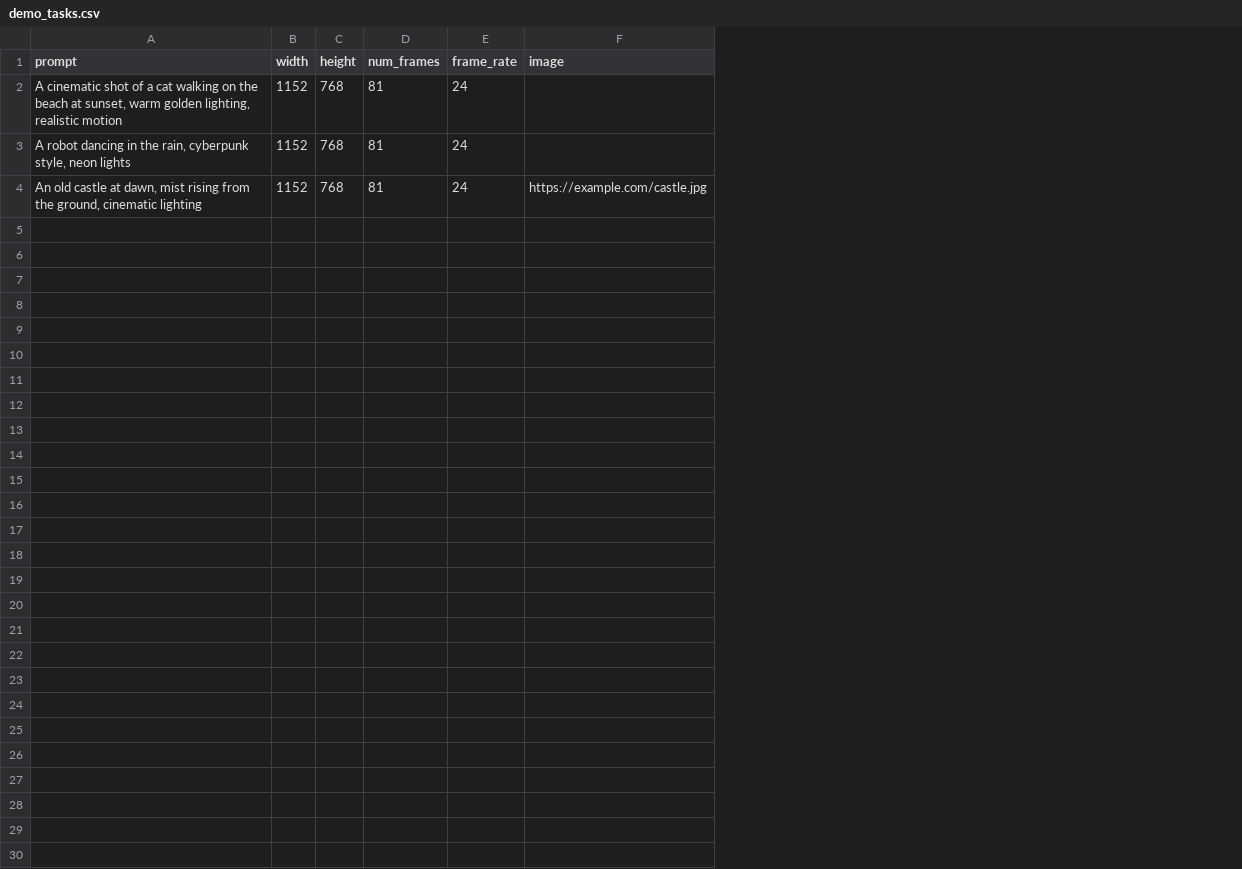
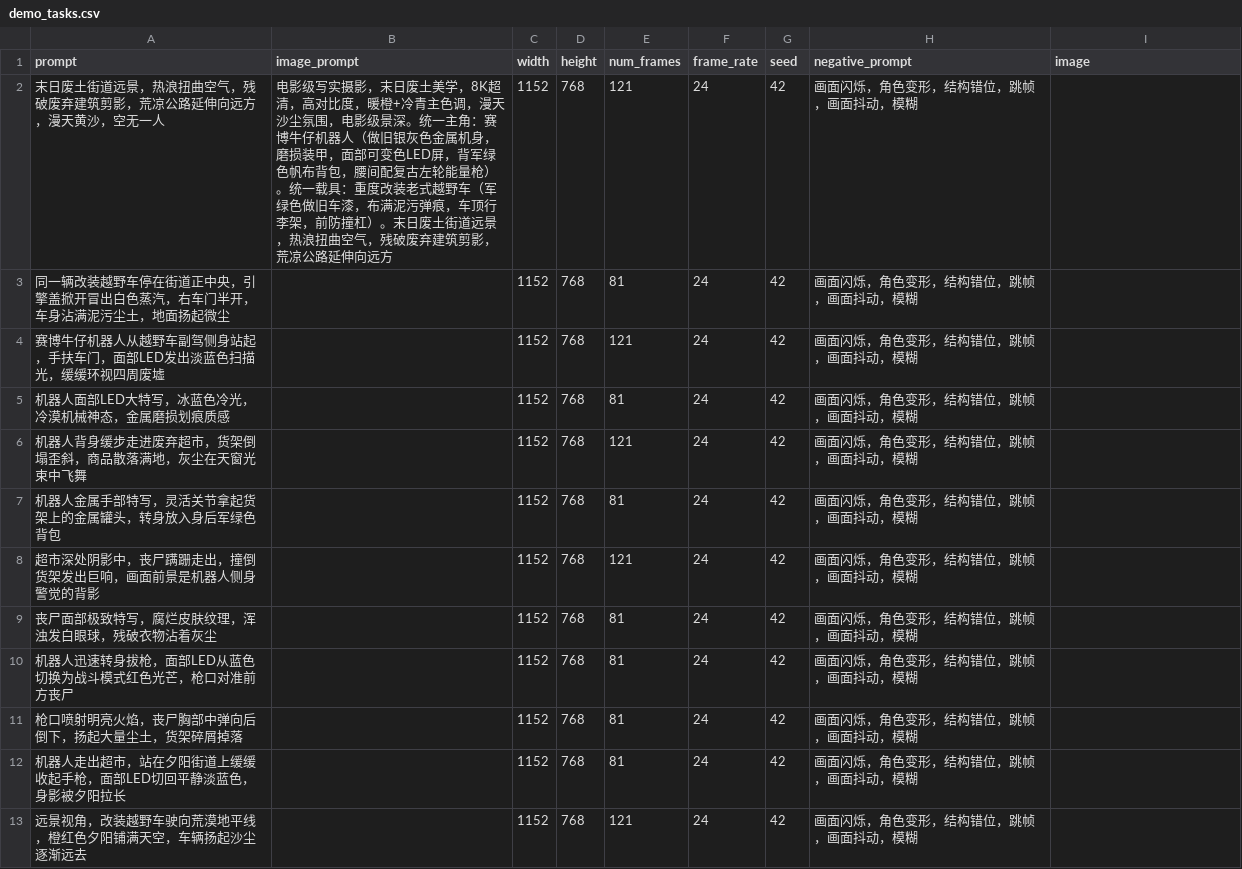
Before and after one commit to xiaomaosiyangyuan/angesvideo, a CSV file: demo_tasks.csv, drawn as a sheet; addresses are those after the commit; the diff names each change by its address in the sheet, - before the commit and + after, or states it on an @@ line.

```diff
--- a/demo_tasks.csv
+++ b/demo_tasks.csv
+column B (image_prompt), empty
+column G (seed), row 3: 42; row 5: 42; row 7: 42
+column H (negative_prompt), row 3: 画面闪烁，角色变形，结构错位，跳帧，画面抖动，模糊; row 5: 画面闪烁，角色变形，结构错位，跳帧，画面抖动，模糊; row 7: 画面闪烁，角色变形，结构错位，跳帧，画面抖动，模糊
+row 2: 末日废土街道远景，热浪扭曲空气，残破废弃建筑剪影，荒凉公路延伸向远方，漫天黄沙，空无一人 | 电影级写实摄影，末日废土美学，8K超清，高对比度，暖橙+冷青主色调，漫天沙尘氛围，电影级景深。统一主角：赛博牛仔机器人（做旧银灰色金属机身，磨损装甲，面部可变色LED屏，背军绿色帆布背包，腰间配复古左轮能量枪）。统一载具：重度改装老式越野车（军绿色做旧车漆，布满泥污弹痕，车顶行李架，前防撞杠）。末日废土街道远景，热浪扭曲空气，残破废弃建筑剪影，荒凉公路延伸向远方 | 1152 | 768 | 121 | 24 | 42 | 画面闪烁，角色变形，结构错位，跳帧，画面抖动，模糊
-A3 (prompt): A cinematic shot of a cat walking on the beach at sunset, warm golden lighting, realistic motion
+A3 (prompt): 同一辆改装越野车停在街道正中央，引擎盖掀开冒出白色蒸汽，右车门半开，车身沾满泥污尘土，地面扬起微尘
+row 4: 赛博牛仔机器人从越野车副驾侧身站起，手扶车门，面部LED发出淡蓝色扫描光，缓缓环视四周废墟 |  | 1152 | 768 | 121 | 24 | 42 | 画面闪烁，角色变形，结构错位，跳帧，画面抖动，模糊
-A5 (prompt): A robot dancing in the rain, cyberpunk style, neon lights
+A5 (prompt): 机器人面部LED大特写，冰蓝色冷光，冷漠机械神态，金属磨损划痕质感
+row 6: 机器人背身缓步走进废弃超市，货架倒塌歪斜，商品散落满地，灰尘在天窗光束中飞舞 |  | 1152 | 768 | 121 | 24 | 42 | 画面闪烁，角色变形，结构错位，跳帧，画面抖动，模糊
-A7 (prompt): An old castle at dawn, mist rising from the ground, cinematic lighting
+A7 (prompt): 机器人金属手部特写，灵活关节拿起货架上的金属罐头，转身放入身后军绿色背包
-I7 (image): https://example.com/castle.jpg
+I7 (image): (empty)
+row 8: 超市深处阴影中，丧尸蹒跚走出，撞倒货架发出巨响，画面前景是机器人侧身警觉的背影 |  | 1152 | 768 | 121 | 24 | 42 | 画面闪烁，角色变形，结构错位，跳帧，画面抖动，模糊
+row 9: 丧尸面部极致特写，腐烂皮肤纹理，浑浊发白眼球，残破衣物沾着灰尘 |  | 1152 | 768 | 81 | 24 | 42 | 画面闪烁，角色变形，结构错位，跳帧，画面抖动，模糊
+row 10: 机器人迅速转身拔枪，面部LED从蓝色切换为战斗模式红色光芒，枪口对准前方丧尸 |  | 1152 | 768 | 81 | 24 | 42 | 画面闪烁，角色变形，结构错位，跳帧，画面抖动，模糊
+row 11: 枪口喷射明亮火焰，丧尸胸部中弹向后倒下，扬起大量尘土，货架碎屑掉落 |  | 1152 | 768 | 81 | 24 | 42 | 画面闪烁，角色变形，结构错位，跳帧，画面抖动，模糊
+row 12: 机器人走出超市，站在夕阳街道上缓缓收起手枪，面部LED切回平静淡蓝色，身影被夕阳拉长 |  | 1152 | 768 | 81 | 24 | 42 | 画面闪烁，角色变形，结构错位，跳帧，画面抖动，模糊
+row 13: 远景视角，改装越野车驶向荒漠地平线，橙红色夕阳铺满天空，车辆扬起沙尘逐渐远去 |  | 1152 | 768 | 121 | 24 | 42 | 画面闪烁，角色变形，结构错位，跳帧，画面抖动，模糊
```
Also changed, not shown: 3 other files.
